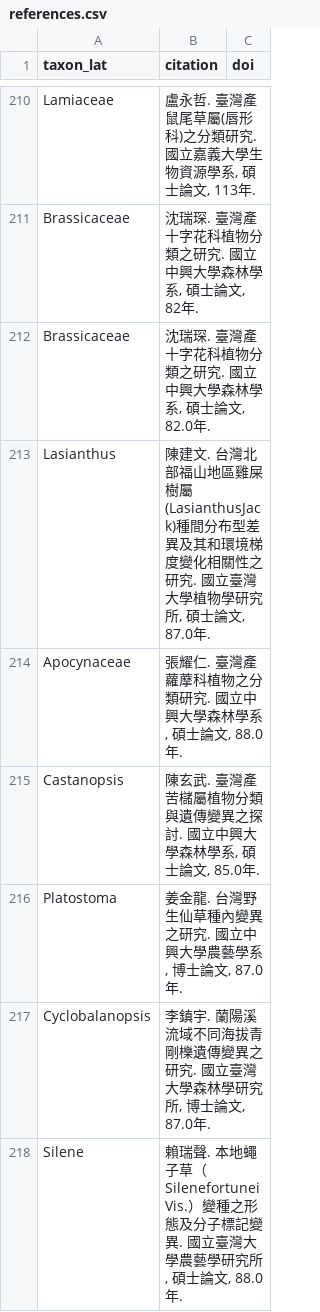
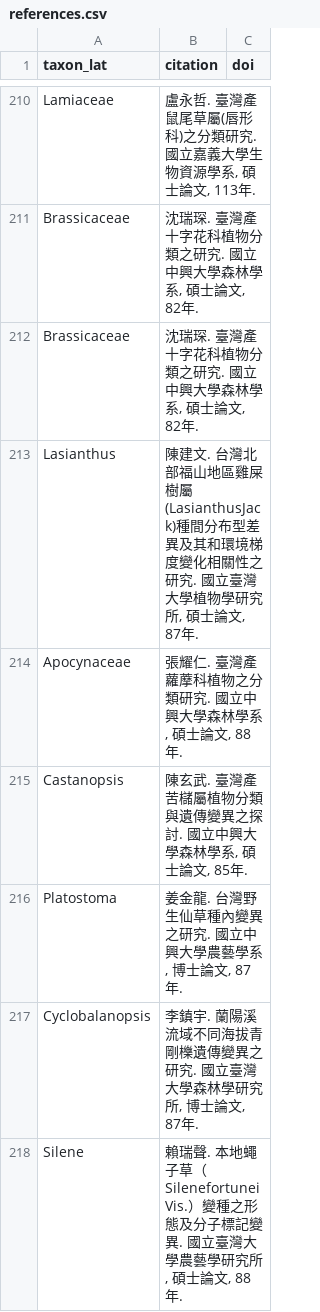
Before and after one commit to Bahamutzerox/taiwan-seed-plants, a CSV file: data/references.csv, drawn as a sheet; only a part is shown, gaps mark what is left out; the diff covers the shown part only.

```diff
--- a/data/references.csv
+++ b/data/references.csv
@@ -211,8 +211,8 @@ Lamiaceae,"盧永哲. 臺灣產鼠尾草屬(唇形科)之分類研究. 國立嘉
 Brassicaceae,"沈瑞琛. 臺灣產十字花科植物分類之研究. 國立中興大學森林學系, 碩士論文, 82年.",
-Brassicaceae,"沈瑞琛. 臺灣產十字花科植物分類之研究. 國立中興大學森林學系, 碩士論文, 82.0年.",
-Lasianthus,"陳建文. 台灣北部福山地區雞屎樹屬(LasianthusJack)種間分布型差異及其和環境梯度變化相關性之研究. 國立臺灣大學植物學研究所, 碩士論文, 87.0年.",
-Apocynaceae,"張耀仁. 臺灣產蘿藦科植物之分類研究. 國立中興大學森林學系, 碩士論文, 88.0年.",
-Castanopsis,"陳玄武. 臺灣產苦櫧屬植物分類與遺傳變異之探討. 國立中興大學森林學系, 碩士論文, 85.0年.",
-Platostoma,"姜金龍. 台灣野生仙草種內變異之研究. 國立中興大學農藝學系, 博士論文, 87.0年.",
-Cyclobalanopsis,"李鎮宇. 蘭陽溪流域不同海拔青剛櫟遺傳變異之研究. 國立臺灣大學森林學研究所, 博士論文, 87.0年.",
-Silene,"賴瑞聲. 本地蠅子草（SilenefortuneiVis.）變種之形態及分子標記變異. 國立臺灣大學農藝學研究所, 碩士論文, 88.0年.",
+Brassicaceae,"沈瑞琛. 臺灣產十字花科植物分類之研究. 國立中興大學森林學系, 碩士論文, 82年.",
+Lasianthus,"陳建文. 台灣北部福山地區雞屎樹屬(LasianthusJack)種間分布型差異及其和環境梯度變化相關性之研究. 國立臺灣大學植物學研究所, 碩士論文, 87年.",
+Apocynaceae,"張耀仁. 臺灣產蘿藦科植物之分類研究. 國立中興大學森林學系, 碩士論文, 88年.",
+Castanopsis,"陳玄武. 臺灣產苦櫧屬植物分類與遺傳變異之探討. 國立中興大學森林學系, 碩士論文, 85年.",
+Platostoma,"姜金龍. 台灣野生仙草種內變異之研究. 國立中興大學農藝學系, 博士論文, 87年.",
+Cyclobalanopsis,"李鎮宇. 蘭陽溪流域不同海拔青剛櫟遺傳變異之研究. 國立臺灣大學森林學研究所, 博士論文, 87年.",
+Silene,"賴瑞聲. 本地蠅子草（SilenefortuneiVis.）變種之形態及分子標記變異. 國立臺灣大學農藝學研究所, 碩士論文, 88年.",
```
Also changed, not shown: 57 edited cells elsewhere in this file, 1 other file.
